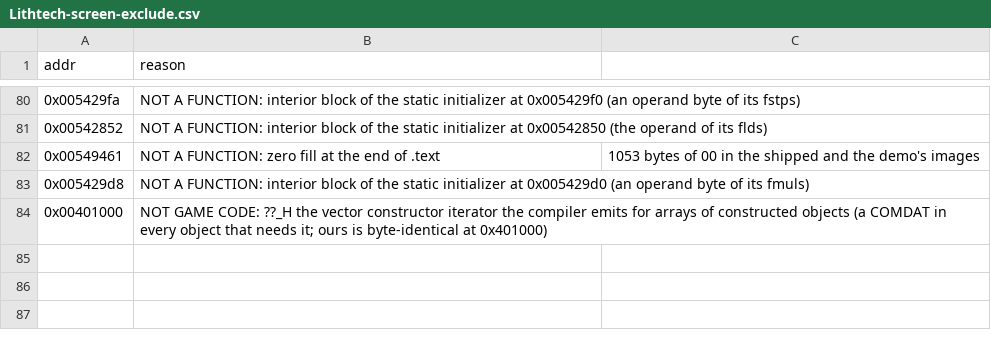
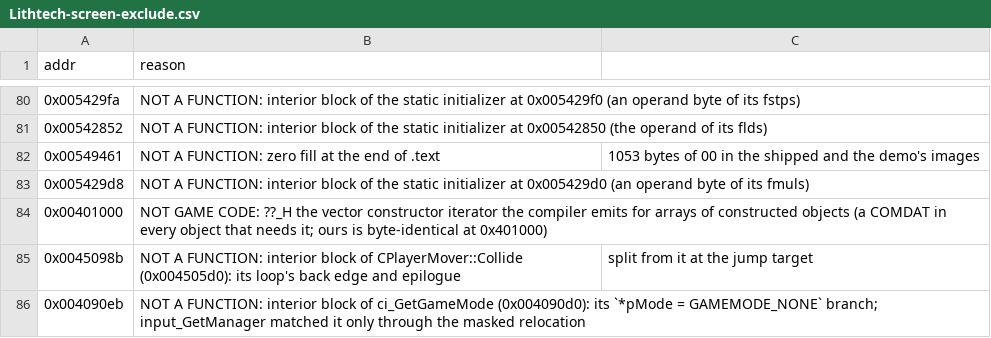
Before and after one commit to nolffan/cjacksrc, a CSV file: progress/Lithtech-screen-exclude.csv, drawn as a sheet; only a part is shown, gaps mark what is left out.

```diff
--- a/progress/Lithtech-screen-exclude.csv
+++ b/progress/Lithtech-screen-exclude.csv
@@ -84 +84,3 @@ addr,reason
 0x00401000,NOT GAME CODE: ??_H the vector constructor iterator the compiler emits for arrays of constructed objects (a COMDAT in every object that needs it; ours is byte-identical at 0x401000)
+0x0045098b,NOT A FUNCTION: interior block of CPlayerMover::Collide (0x004505d0): its loop's back edge and epilogue, split from it at the jump target
+0x004090eb,NOT A FUNCTION: interior block of ci_GetGameMode (0x004090d0): its `*pMode = GAMEMODE_NONE` branch; input_GetManager matched it only through the masked relocation
```
Also changed, not shown: progress/extent-splits.csv, 7 other files.
